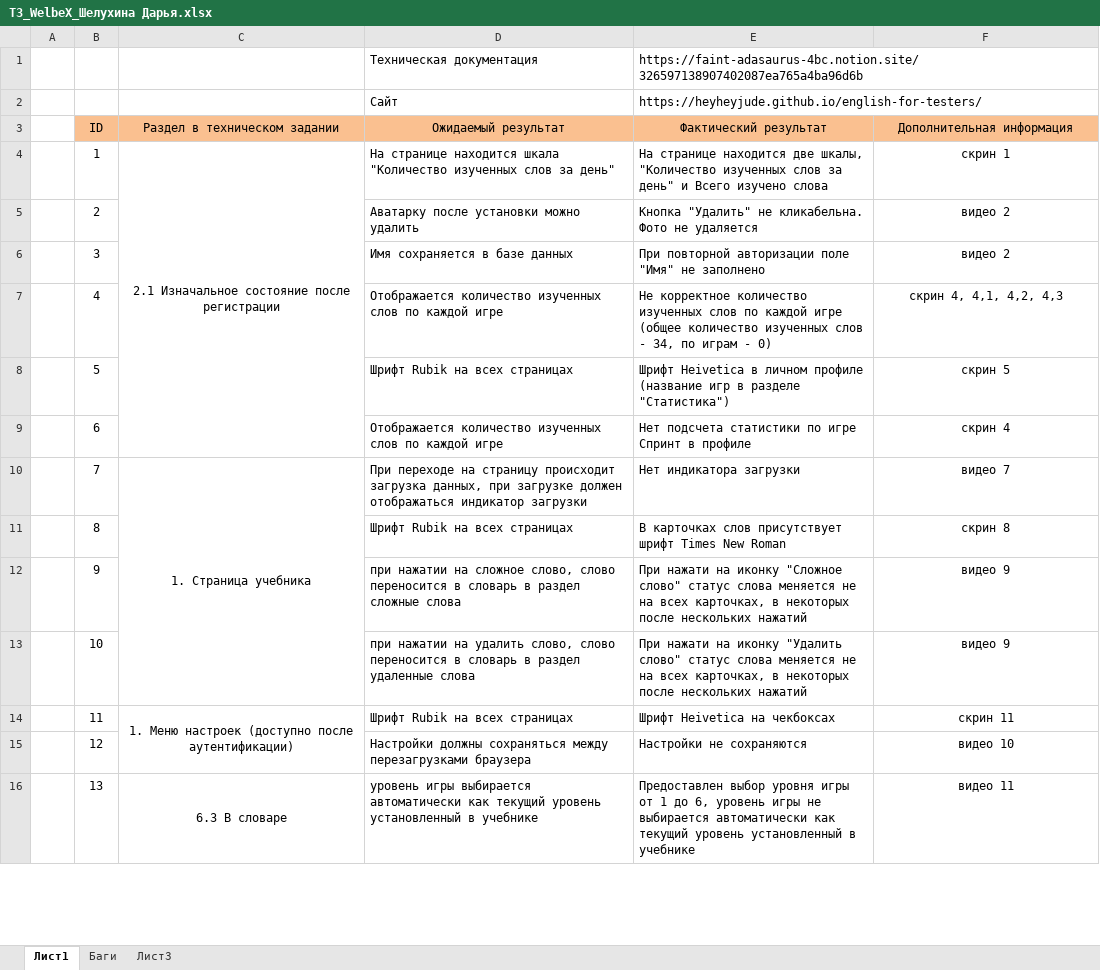
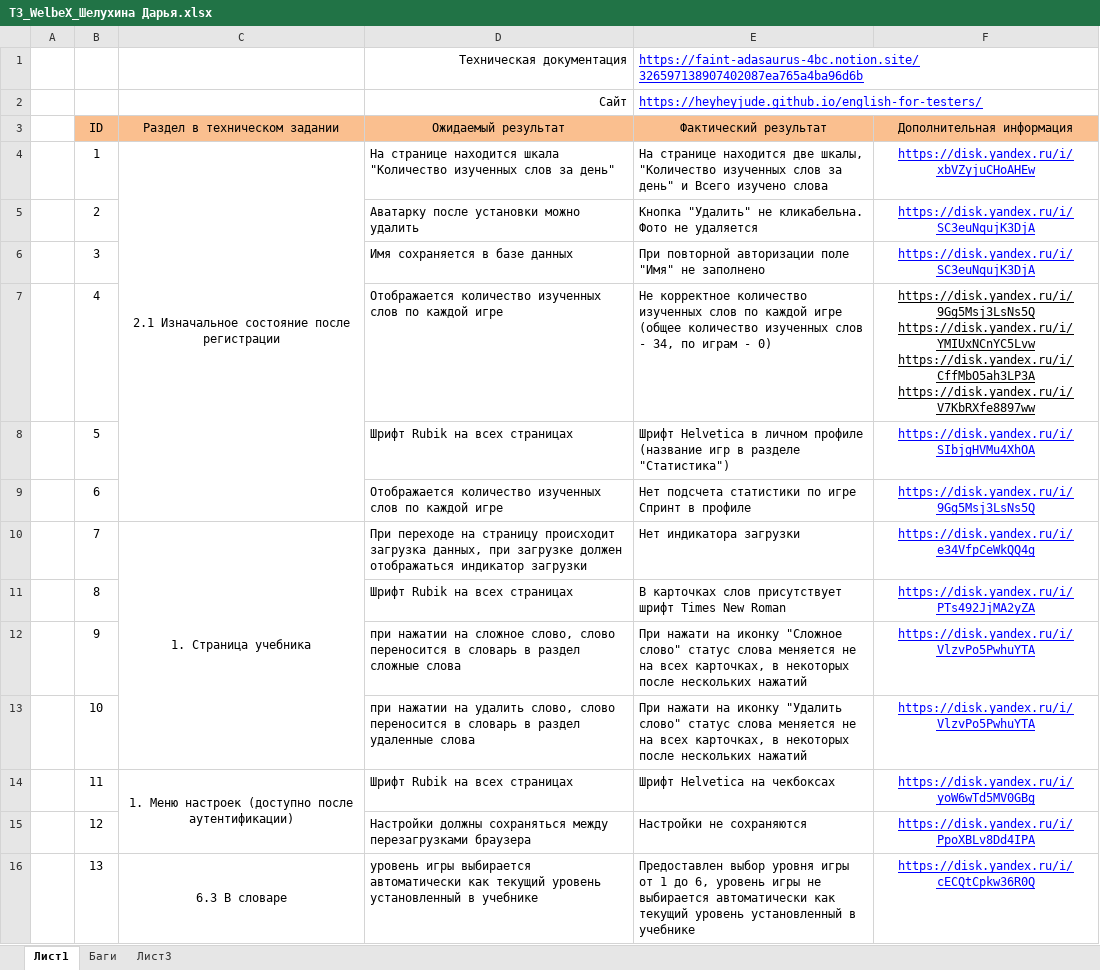
Before and after one commit to DarShelux/Completed-work, an Excel workbook: ТЗ_WelbeX_Шелухина Дарья.xlsx, sheet Лист1, drawn as a sheet; only a part is shown; values as stored, in another font and other column widths than the file's, no borders; ↵ is a line break in a cell; the diff covers the shown part only; the diff names each change by its address in the sheet, - before the commit and + after, or states it on an @@ line.

Commit message:
Add files via upload

```diff
--- a/ТЗ_WelbeX_Шелухина Дарья.xlsx (sheet Лист1)
+++ b/ТЗ_WelbeX_Шелухина Дарья.xlsx (sheet Лист1)
-D1:D2 alignment: left
+D1:D2 alignment: right
@@ E1:E2 underline: off → on, text colour: black → #0000FF @@
+E1:F1 merged
-F4 (Дополнительная информация): скрин 1
+F4 (Дополнительная информация): https://disk.yandex.ru/i/xbVZyjuCHoAHEw
-F4:F16 underline: off
+F4:F16 underline: on
-F4:F6 text colour: black
+F4:F6 text colour: #0000FF
-F5:F6 (Дополнительная информация): видео 2
+F5:F6 (Дополнительная информация): https://disk.yandex.ru/i/SC3euNqujK3DjA
-F7 (Дополнительная информация): скрин 4, 4,1, 4,2, 4,3
+F7 (Дополнительная информация): https://disk.yandex.ru/i/9Gg5Msj3LsNs5Q ↵ https://disk.yandex.ru/i/YMIUxNCnYC5Lvw ↵ https://disk.yandex.ru/i/CffMbO5ah3LP3A ↵ https://disk.yandex.ru/i/V7KbRXfe8897ww
-E8 (Фактический результат): Шрифт Heivetica в личном…
+E8 (Фактический результат): Шрифт Helvetica в личном…
-F8 (Дополнительная информация): скрин 5
+F8 (Дополнительная информация): https://disk.yandex.ru/i/SIbjgHVMu4XhOA
-F8:F16 text colour: black
+F8:F16 text colour: #0000FF
-F9 (Дополнительная информация): скрин 4
+F9 (Дополнительная информация): https://disk.yandex.ru/i/9Gg5Msj3LsNs5Q
-F10 (Дополнительная информация): видео 7
+F10 (Дополнительная информация): https://disk.yandex.ru/i/e34VfpCeWkQQ4g
-F11 (Дополнительная информация): скрин 8
+F11 (Дополнительная информация): https://disk.yandex.ru/i/PTs492JjMA2yZA
-F12:F13 (Дополнительная информация): видео 9
+F12:F13 (Дополнительная информация): https://disk.yandex.ru/i/VlzvPo5PwhuYTA
-E14 (Фактический результат): Шрифт Heivetica на чекбоксах
+E14 (Фактический результат): Шрифт Helvetica на чекбоксах
-F14 (Дополнительная информация): скрин 11
+F14 (Дополнительная информация): https://disk.yandex.ru/i/yoW6wTd5MV0GBg
-F15 (Дополнительная информация): видео 10
+F15 (Дополнительная информация): https://disk.yandex.ru/i/PpoXBLv8Dd4IPA
-F16 (Дополнительная информация): видео 11
+F16 (Дополнительная информация): https://disk.yandex.ru/i/cECQtCpkw36R0Q
```
Also changed, not shown: 7 edited cells, cell formats and merged cells elsewhere in this sheet.
